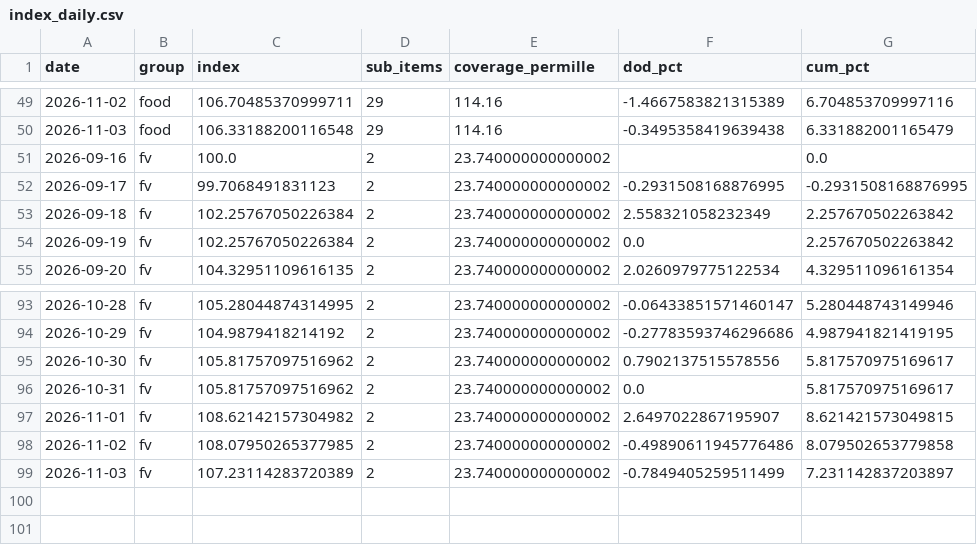
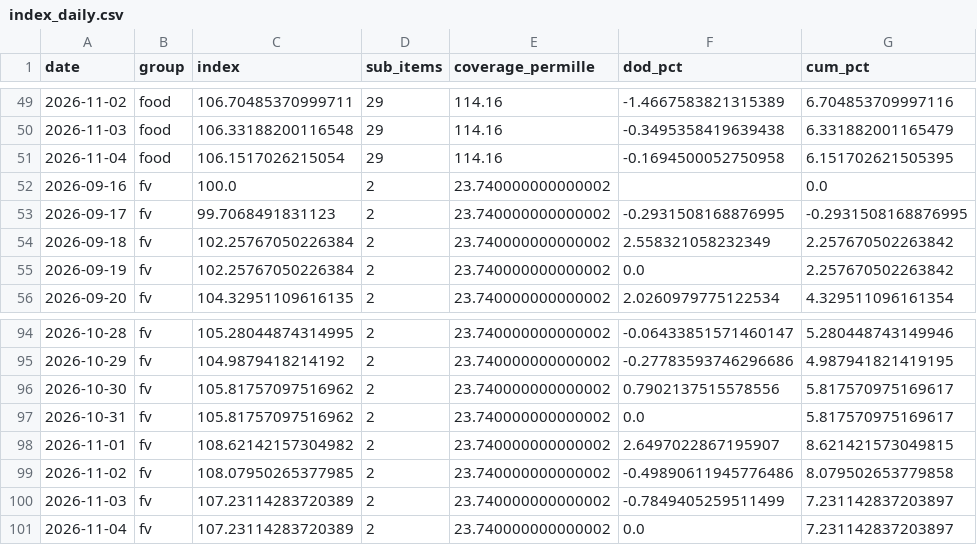
Before and after one commit to gbo1381/food-price-tracker, a CSV file: data/index_daily.csv, drawn as a sheet; only a part is shown, gaps mark what is left out.

```diff
--- a/data/index_daily.csv
+++ b/data/index_daily.csv
@@ -50,2 +50,3 @@
 2026-11-03,food,106.33188200116548,29,114.16,-0.3495358419639438,6.331882001165479
+2026-11-04,food,106.1517026215054,29,114.16,-0.1694500052750958,6.151702621505395
 2026-09-16,fv,100.0,2,23.740000000000002,,0.0
@@ -99 +100,2 @@
 2026-11-03,fv,107.23114283720389,2,23.740000000000002,-0.7849405259511499,7.231142837203897
+2026-11-04,fv,107.23114283720389,2,23.740000000000002,0.0,7.231142837203897
```
Also changed, not shown: data/coverage.csv, 8 other files.
